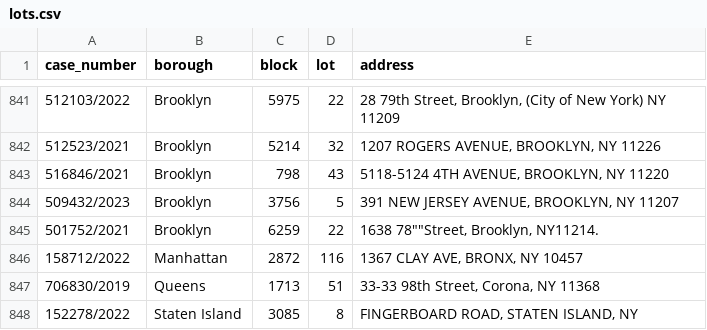
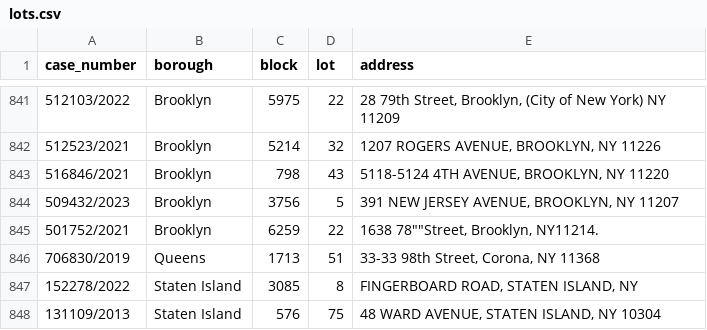
Before and after one commit to ivoytov/manhattan, a CSV file: foreclosures/lots.csv, drawn as a sheet; only a part is shown, gaps mark what is left out; the shorter side is filled out with more unchanged rows; the diff names each change by its address in the sheet, - before the commit and + after, or states it on an @@ line.

```diff
--- a/foreclosures/lots.csv
+++ b/foreclosures/lots.csv
-row 846: 158712/2022 | Manhattan | 2872 | 116 | 1367 CLAY AVE, BRONX, NY 10457
```
Also changed, not shown: 2 other files.
